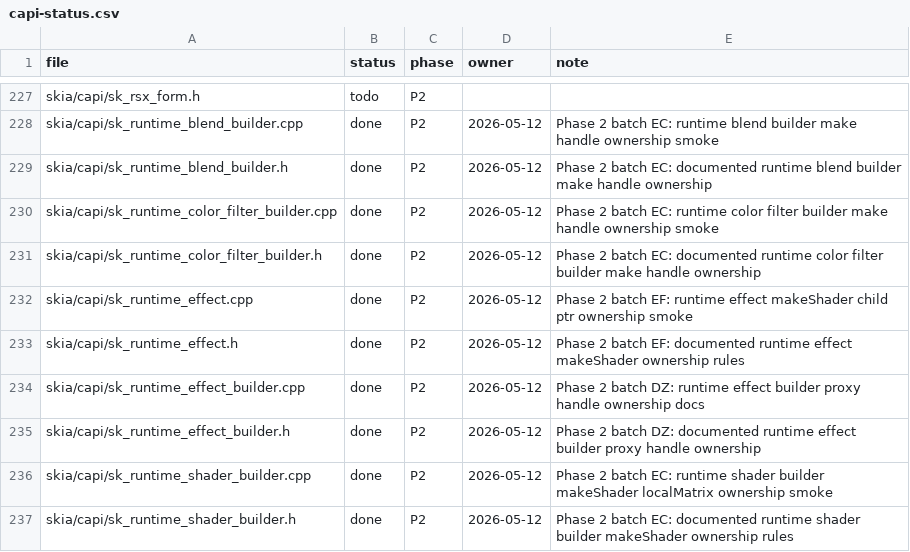
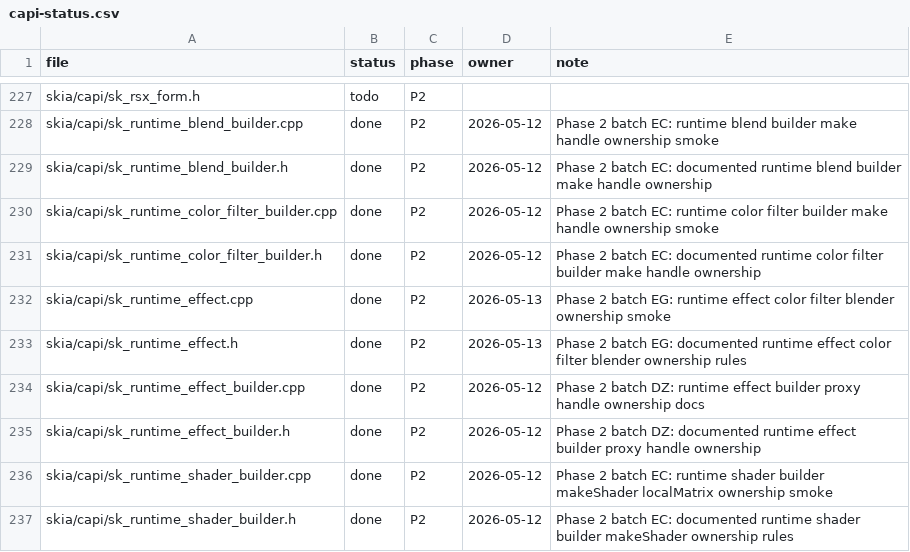
Before and after one commit to dolphilia/reskia, a CSV file: docs/plans/c-binding-remediation/checklists/capi-status.csv, drawn as a sheet; only a part is shown, gaps mark what is left out.

```diff
--- a/docs/plans/c-binding-remediation/checklists/capi-status.csv
+++ b/docs/plans/c-binding-remediation/checklists/capi-status.csv
@@ -231,4 +231,4 @@ skia/capi/sk_runtime_color_filter_builder.cpp,done,P2,2026-05-12,Phase 2 batch E
 skia/capi/sk_runtime_color_filter_builder.h,done,P2,2026-05-12,Phase 2 batch EC: documented runtime color filter builder make handle ownership
-skia/capi/sk_runtime_effect.cpp,done,P2,2026-05-12,Phase 2 batch EF: runtime effect makeShader child ptr ownership smoke
-skia/capi/sk_runtime_effect.h,done,P2,2026-05-12,Phase 2 batch EF: documented runtime effect makeShader ownership rules
+skia/capi/sk_runtime_effect.cpp,done,P2,2026-05-13,Phase 2 batch EG: runtime effect color filter blender ownership smoke
+skia/capi/sk_runtime_effect.h,done,P2,2026-05-13,Phase 2 batch EG: documented runtime effect color filter blender ownership rules
 skia/capi/sk_runtime_effect_builder.cpp,done,P2,2026-05-12,Phase 2 batch DZ: runtime effect builder proxy handle ownership docs
```
Also changed, not shown: 3 other files.
